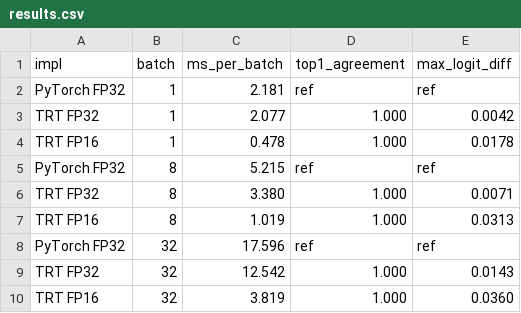
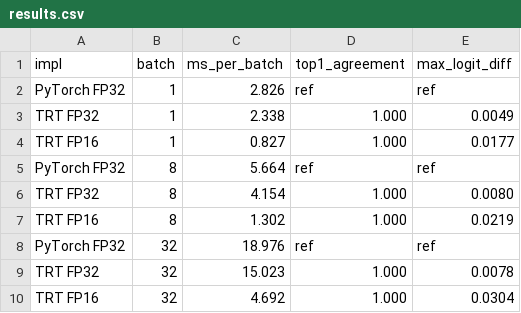
Before and after one commit to krish-modi1/EE542-Lab-Testing, a CSV file: step1/results.csv, drawn as a sheet.

```diff
--- a/step1/results.csv
+++ b/step1/results.csv
@@ -1,10 +1,10 @@
 impl,batch,ms_per_batch,top1_agreement,max_logit_diff
-PyTorch FP32,1,2.181,ref,ref
-TRT FP32,1,2.077,1.000,0.0042
-TRT FP16,1,0.478,1.000,0.0178
-PyTorch FP32,8,5.215,ref,ref
-TRT FP32,8,3.380,1.000,0.0071
-TRT FP16,8,1.019,1.000,0.0313
-PyTorch FP32,32,17.596,ref,ref
-TRT FP32,32,12.542,1.000,0.0143
-TRT FP16,32,3.819,1.000,0.0360
+PyTorch FP32,1,2.826,ref,ref
+TRT FP32,1,2.338,1.000,0.0049
+TRT FP16,1,0.827,1.000,0.0177
+PyTorch FP32,8,5.664,ref,ref
+TRT FP32,8,4.154,1.000,0.0080
+TRT FP16,8,1.302,1.000,0.0219
+PyTorch FP32,32,18.976,ref,ref
+TRT FP32,32,15.023,1.000,0.0078
+TRT FP16,32,4.692,1.000,0.0304
```
Also changed, not shown: 7 other files.
